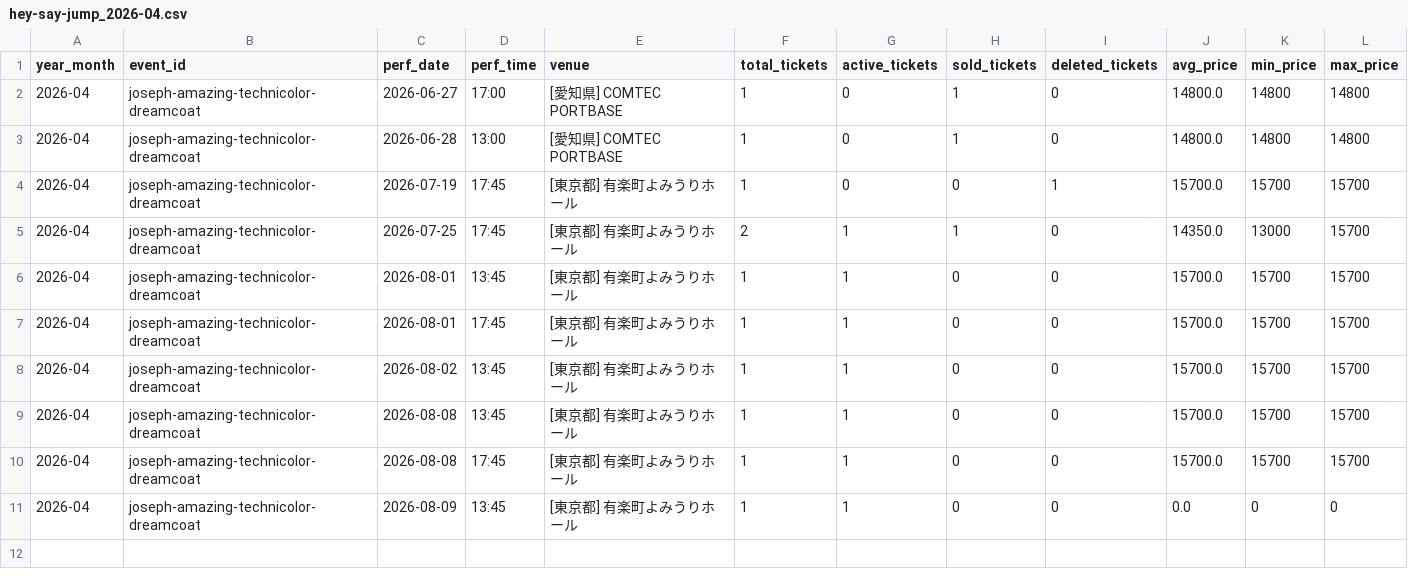
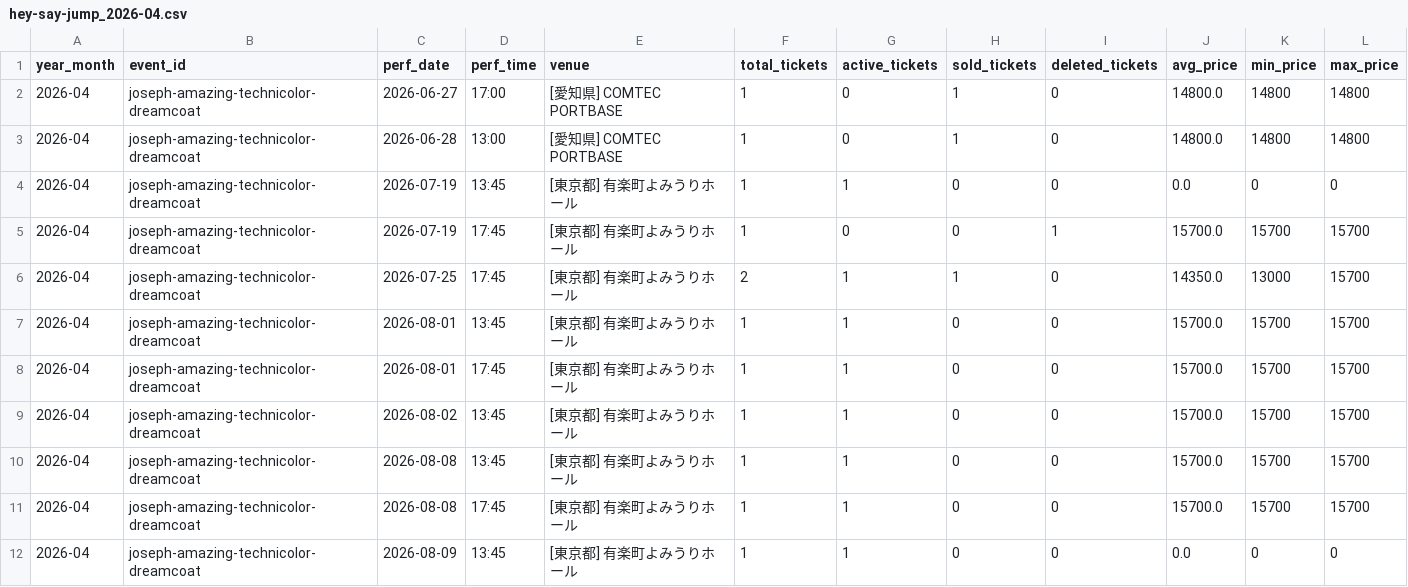
Before and after one commit to hiro8-0215/tiketen_scraping, a CSV file: data/market_snapshot/hey-say-jump_2026-04.csv, drawn as a sheet; the diff names each change by its address in the sheet, - before the commit and + after, or states it on an @@ line.

```diff
--- a/data/market_snapshot/hey-say-jump_2026-04.csv
+++ b/data/market_snapshot/hey-say-jump_2026-04.csv
+row 4: 2026-04 | joseph-amazing-technicolor-dreamcoat | 2026-07-19 | 13:45 | [東京都] 有楽町よみうりホール | 1 | 1 | 0 | 0 | 0.0 | 0 | 0
```
Also changed, not shown: data/hey-say-jump_master.csv, data/naniwa-danshi_master.csv, 57 other files.
